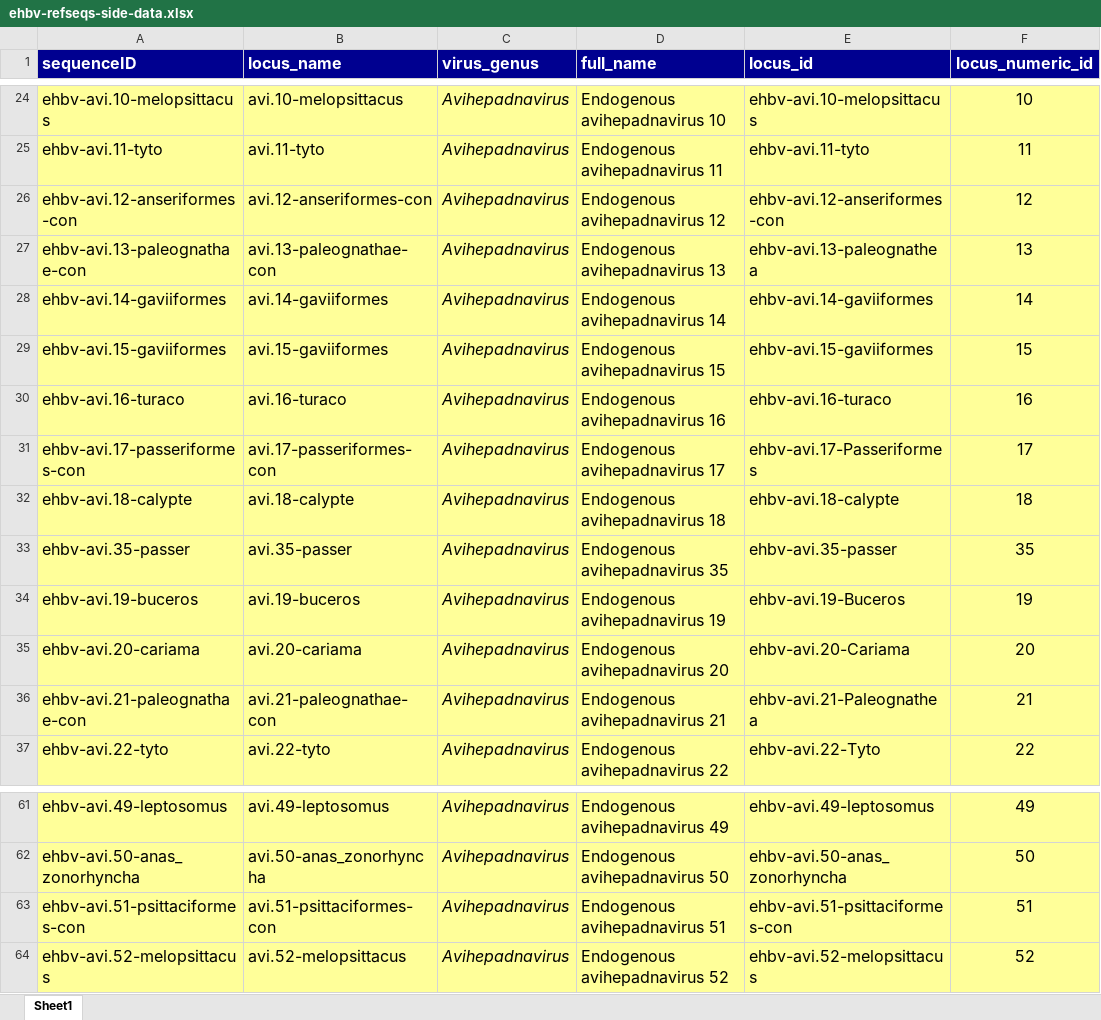
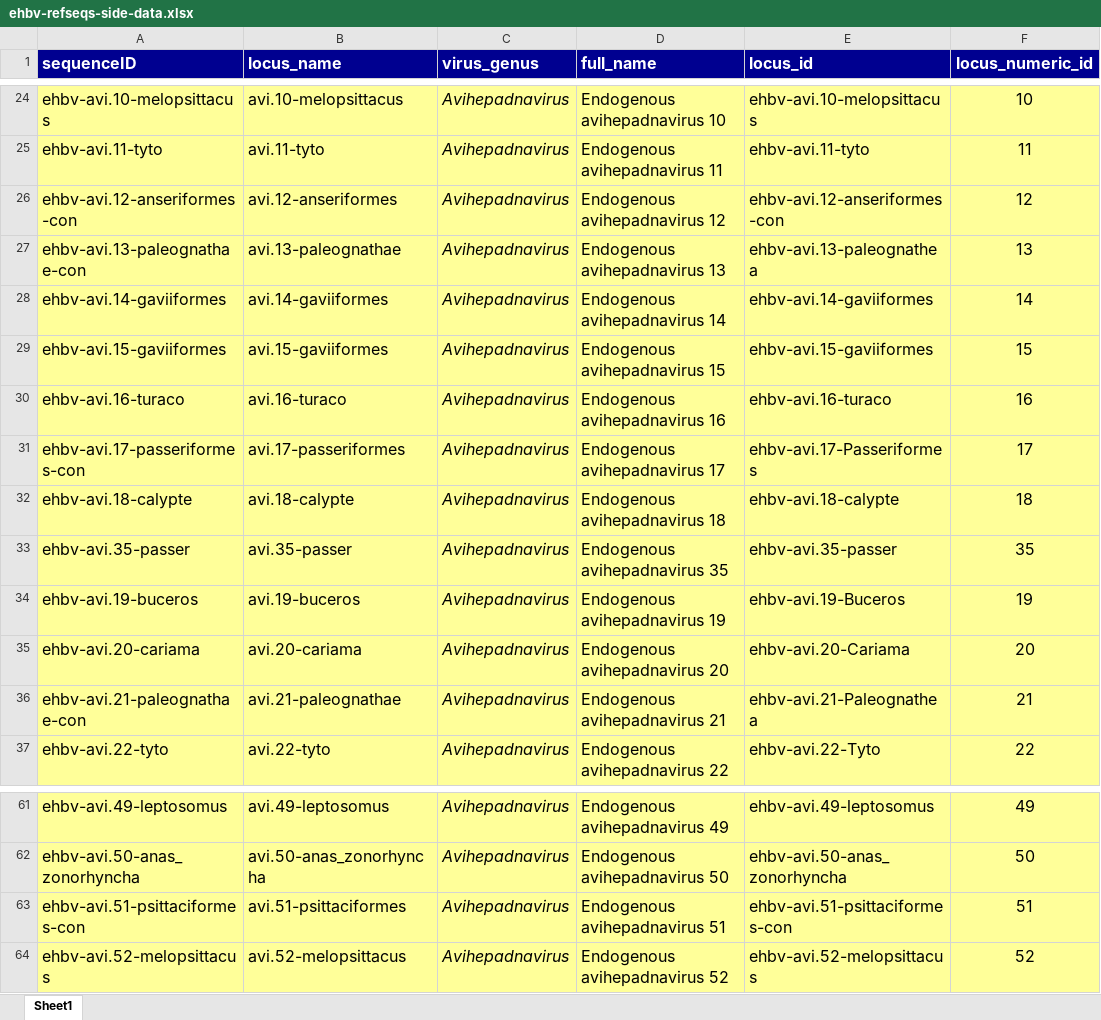
Before and after one commit to giffordlabcvr/Hepadnaviridae-GLUE, an Excel workbook: tabular/eve/ehbv-refseqs-side-data.xlsx, sheet Sheet1, drawn as a sheet; only a part is shown, gaps mark what is left out; values as stored, in another font and other column widths than the file's, no borders; the diff covers the shown part only; the diff names each change by its address in the sheet, - before the commit and + after, or states it on an @@ line.

```diff
--- a/tabular/eve/ehbv-refseqs-side-data.xlsx (sheet Sheet1)
+++ b/tabular/eve/ehbv-refseqs-side-data.xlsx (sheet Sheet1)
-B26 (locus_name): avi.12-anseriformes-con
+B26 (locus_name): avi.12-anseriformes
-B27 (locus_name): avi.13-paleognathae-con
+B27 (locus_name): avi.13-paleognathae
-B31 (locus_name): avi.17-passeriformes-con
+B31 (locus_name): avi.17-passeriformes
-B36 (locus_name): avi.21-paleognathae-con
+B36 (locus_name): avi.21-paleognathae
-B63 (locus_name): avi.51-psittaciformes-con
+B63 (locus_name): avi.51-psittaciformes
```
Also changed, not shown: 12 edited cells elsewhere in this sheet, tabular/eve/ehbv-side-data.xlsx, 36 other files.
